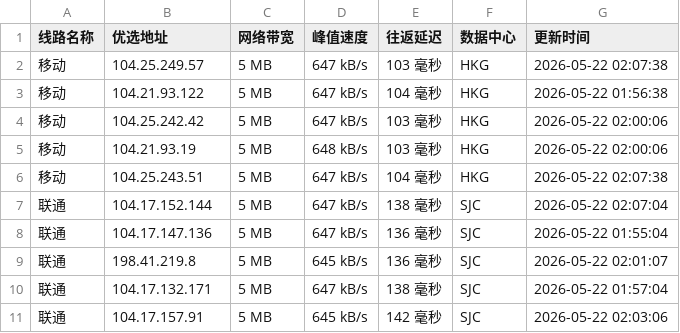
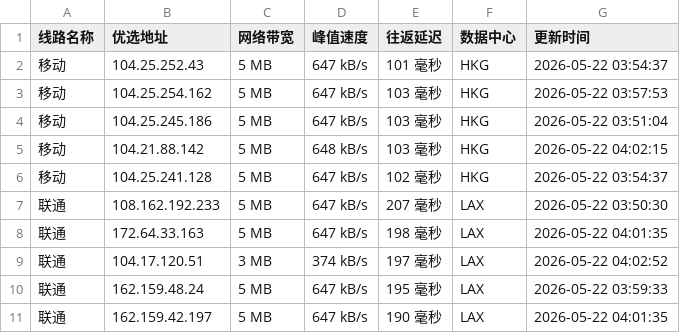
Before and after one commit to CF-IP/cf-ip.github.io, a TSV file: data/wetest_cloudflare_v4.tsv, drawn as a sheet; only a part is shown; the diff covers the shown part only.

```diff
--- a/data/wetest_cloudflare_v4.tsv
+++ b/data/wetest_cloudflare_v4.tsv
@@ -1,11 +1,11 @@
 线路名称	优选地址	网络带宽	峰值速度	往返延迟	数据中心	更新时间
-移动	104.25.249.57	5 MB	647 kB/s	103 毫秒	HKG	2026-05-22 02:07:38
-移动	104.21.93.122	5 MB	647 kB/s	104 毫秒	HKG	2026-05-22 01:56:38
-移动	104.25.242.42	5 MB	647 kB/s	103 毫秒	HKG	2026-05-22 02:00:06
-移动	104.21.93.19	5 MB	648 kB/s	103 毫秒	HKG	2026-05-22 02:00:06
-移动	104.25.243.51	5 MB	647 kB/s	104 毫秒	HKG	2026-05-22 02:07:38
-联通	104.17.152.144	5 MB	647 kB/s	138 毫秒	SJC	2026-05-22 02:07:04
-联通	104.17.147.136	5 MB	647 kB/s	136 毫秒	SJC	2026-05-22 01:55:04
-联通	198.41.219.8	5 MB	645 kB/s	136 毫秒	SJC	2026-05-22 02:01:07
-联通	104.17.132.171	5 MB	647 kB/s	138 毫秒	SJC	2026-05-22 01:57:04
-联通	104.17.157.91	5 MB	645 kB/s	142 毫秒	SJC	2026-05-22 02:03:06
+移动	104.25.252.43	5 MB	647 kB/s	101 毫秒	HKG	2026-05-22 03:54:37
+移动	104.25.254.162	5 MB	647 kB/s	103 毫秒	HKG	2026-05-22 03:57:53
+移动	104.25.245.186	5 MB	647 kB/s	103 毫秒	HKG	2026-05-22 03:51:04
+移动	104.21.88.142	5 MB	648 kB/s	103 毫秒	HKG	2026-05-22 04:02:15
+移动	104.25.241.128	5 MB	647 kB/s	102 毫秒	HKG	2026-05-22 03:54:37
+联通	108.162.192.233	5 MB	647 kB/s	207 毫秒	LAX	2026-05-22 03:50:30
+联通	172.64.33.163	5 MB	647 kB/s	198 毫秒	LAX	2026-05-22 04:01:35
+联通	104.17.120.51	3 MB	374 kB/s	197 毫秒	LAX	2026-05-22 04:02:52
+联通	162.159.48.24	5 MB	647 kB/s	195 毫秒	LAX	2026-05-22 03:59:33
+联通	162.159.42.197	5 MB	647 kB/s	190 毫秒	LAX	2026-05-22 04:01:35
```
Also changed, not shown: 16 edited cells elsewhere in this file, data/api_uouin_com.tsv, data/wetest_cloudflare_v6.tsv, 4 other files.
